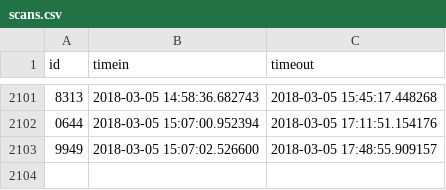
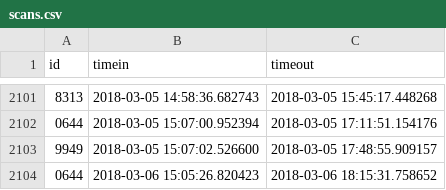
Before and after one commit to Team3128/2017-18-attendance-data, a CSV file: scans.csv, drawn as a sheet; only a part is shown, gaps mark what is left out.

Commit message:
Added Attendance Data for 2018-03-07

```diff
--- a/scans.csv
+++ b/scans.csv
@@ -2103 +2103,2 @@ id,timein,timeout
 9949,2018-03-05 15:07:02.526600,2018-03-05 17:48:55.909157
+0644,2018-03-06 15:05:26.820423,2018-03-06 18:15:31.758652
```
